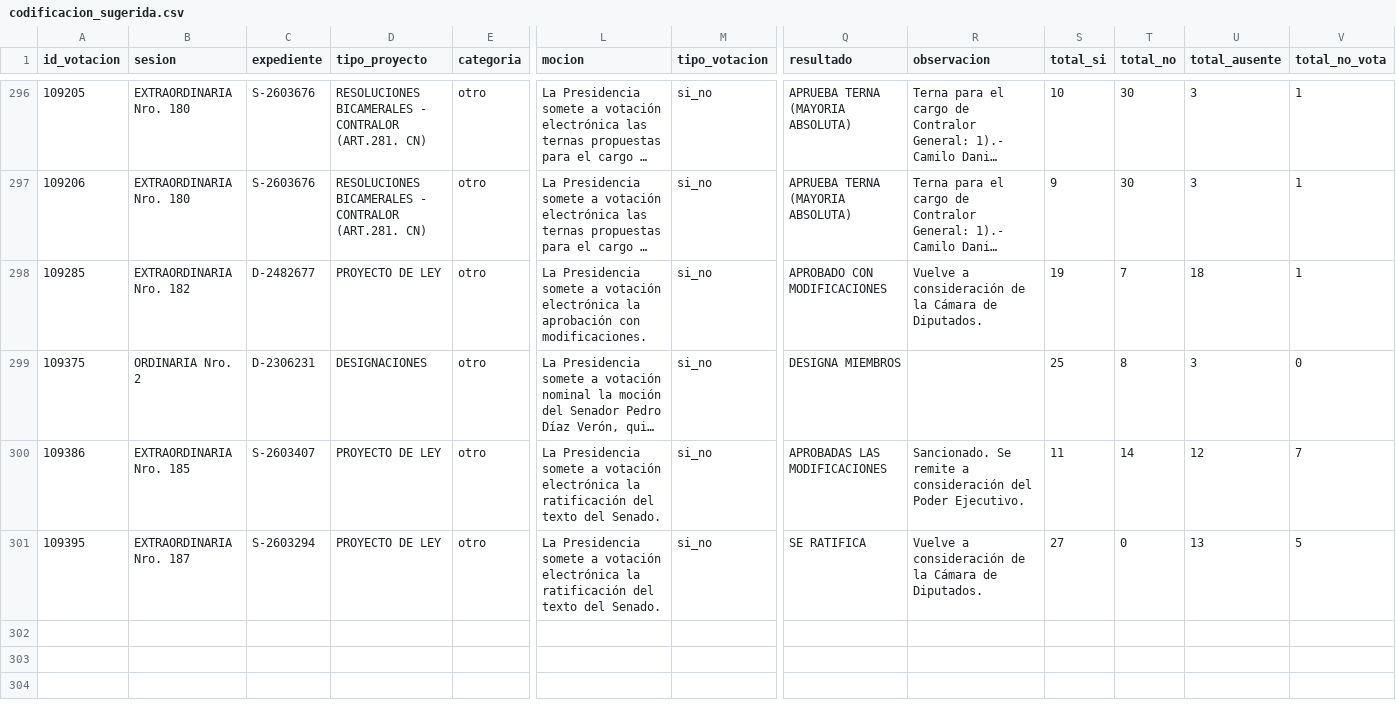
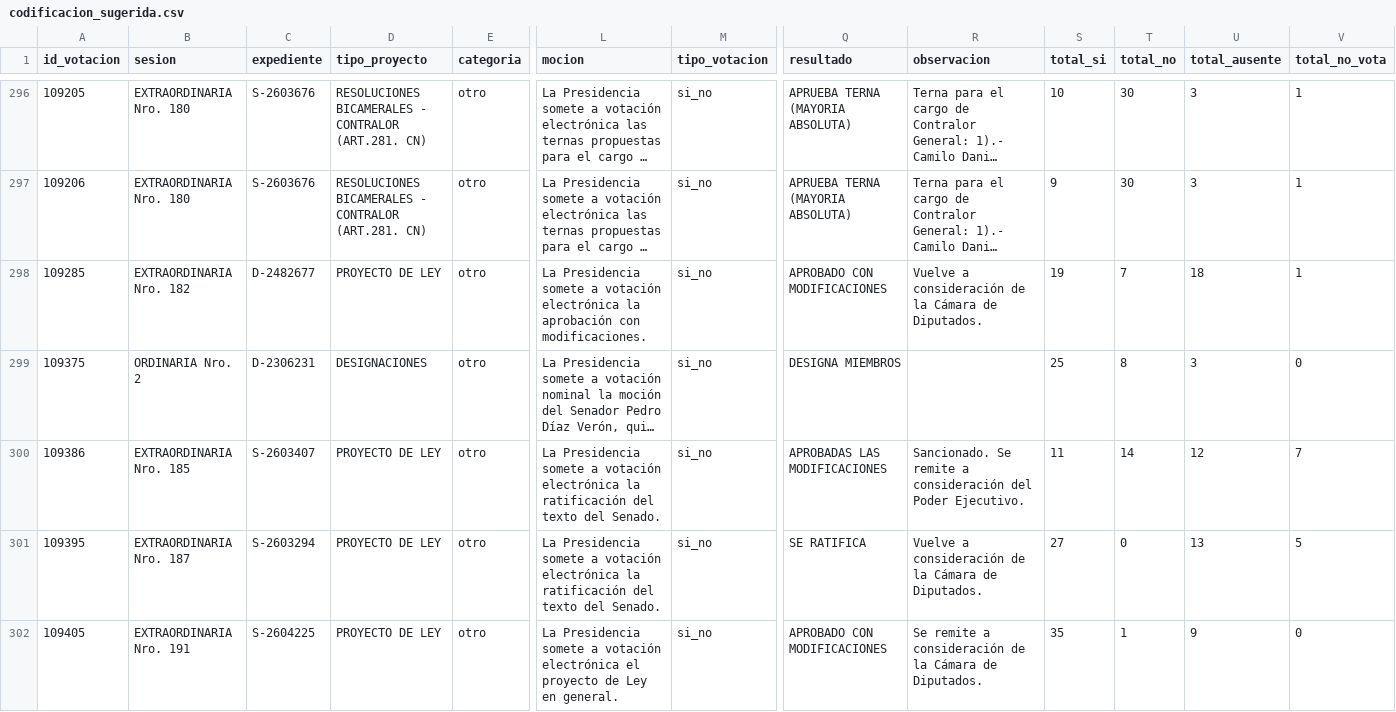
Before and after one commit to alanhlopez/congresopy, a CSV file: silver/senado/codificacion_sugerida.csv, drawn as a sheet; only a part is shown, gaps mark what is left out; long unchanged cells end in …; rows hold the shown columns only; the diff covers the shown part only; the diff names each change by its address in the sheet, - before the commit and + after, or states it on an @@ line.

```diff
--- a/silver/senado/codificacion_sugerida.csv
+++ b/silver/senado/codificacion_sugerida.csv
+row 302: 109405 | EXTRAORDINARIA Nro. 191 | S-2604225 | PROYECTO DE LEY | otro | La Presidencia somete a votación electrónica el proyecto de Ley en general. | si_no | APROBADO CON MODIFICACIONES | Se remite a consideración de la Cámara de Diputados. | 35 | 1 | 9 | 0
```
Also changed, not shown: 3 added rows elsewhere in this file, silver/diputados/codificacion_sugerida.csv, silver/diputados/fechas.csv, 17 other files.
